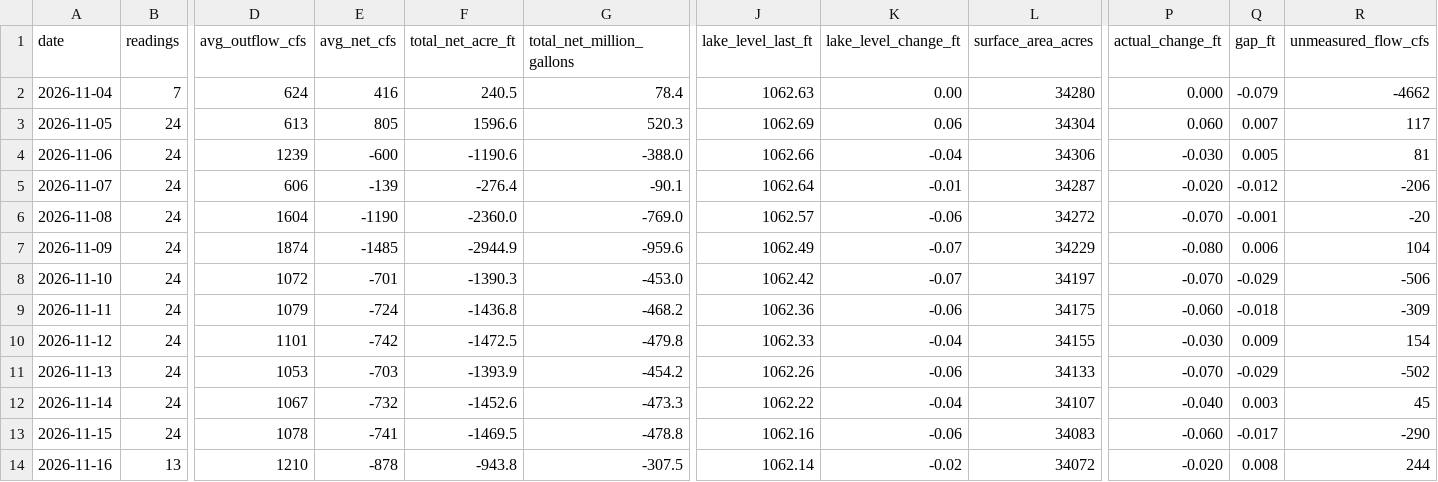
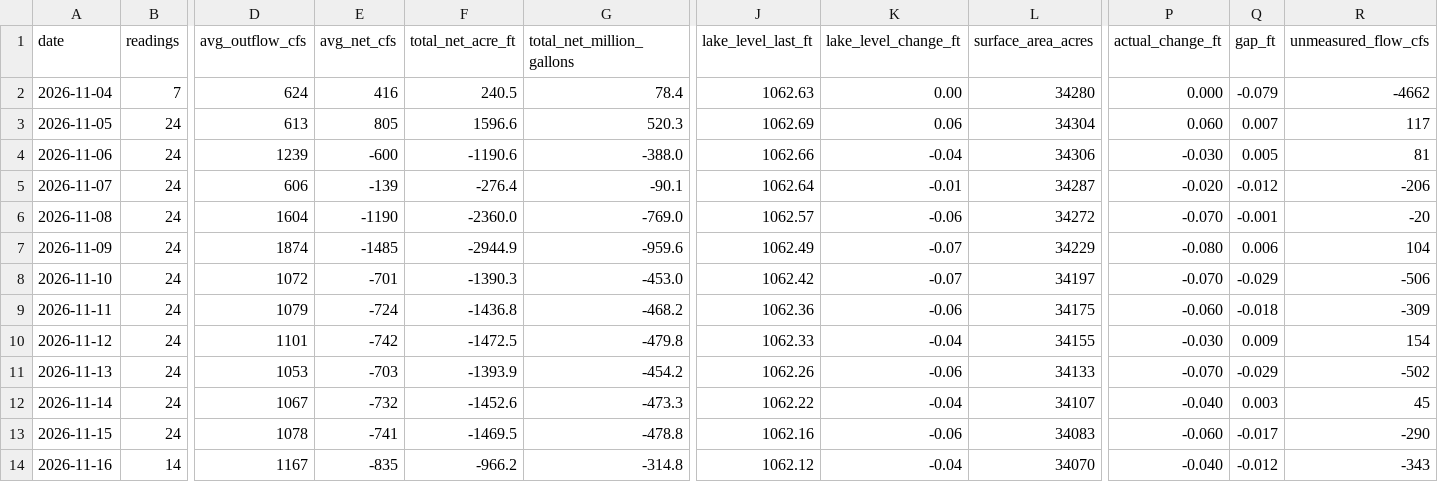
Before and after one commit to rjcanfield139-thwg/lake-lanier-logger, a CSV file: data/lake_lanier_daily.csv, drawn as a sheet; only a part is shown, gaps mark what is left out; the diff names each change by its address in the sheet, - before the commit and + after, or states it on an @@ line.

```diff
--- a/data/lake_lanier_daily.csv
+++ b/data/lake_lanier_daily.csv
-B14 (readings): 13
+B14 (readings): 14
-D14 (avg_outflow_cfs): 1210
+D14 (avg_outflow_cfs): 1167
-E14 (avg_net_cfs): -878
+E14 (avg_net_cfs): -835
-F14 (total_net_acre_ft): -943.8
+F14 (total_net_acre_ft): -966.2
-G14 (total_net_million_gallons): -307.5
+G14 (total_net_million_gallons): -314.8
-J14 (lake_level_last_ft): 1062.14
+J14 (lake_level_last_ft): 1062.12
-K14 (lake_level_change_ft): -0.02
+K14 (lake_level_change_ft): -0.04
-L14 (surface_area_acres): 34072
+L14 (surface_area_acres): 34070
-P14 (actual_change_ft): -0.020
+P14 (actual_change_ft): -0.040
-Q14 (gap_ft): 0.008
+Q14 (gap_ft): -0.012
-R14 (unmeasured_flow_cfs): 244
+R14 (unmeasured_flow_cfs): -343
```
Also changed, not shown: data/lake_lanier_log.csv.
